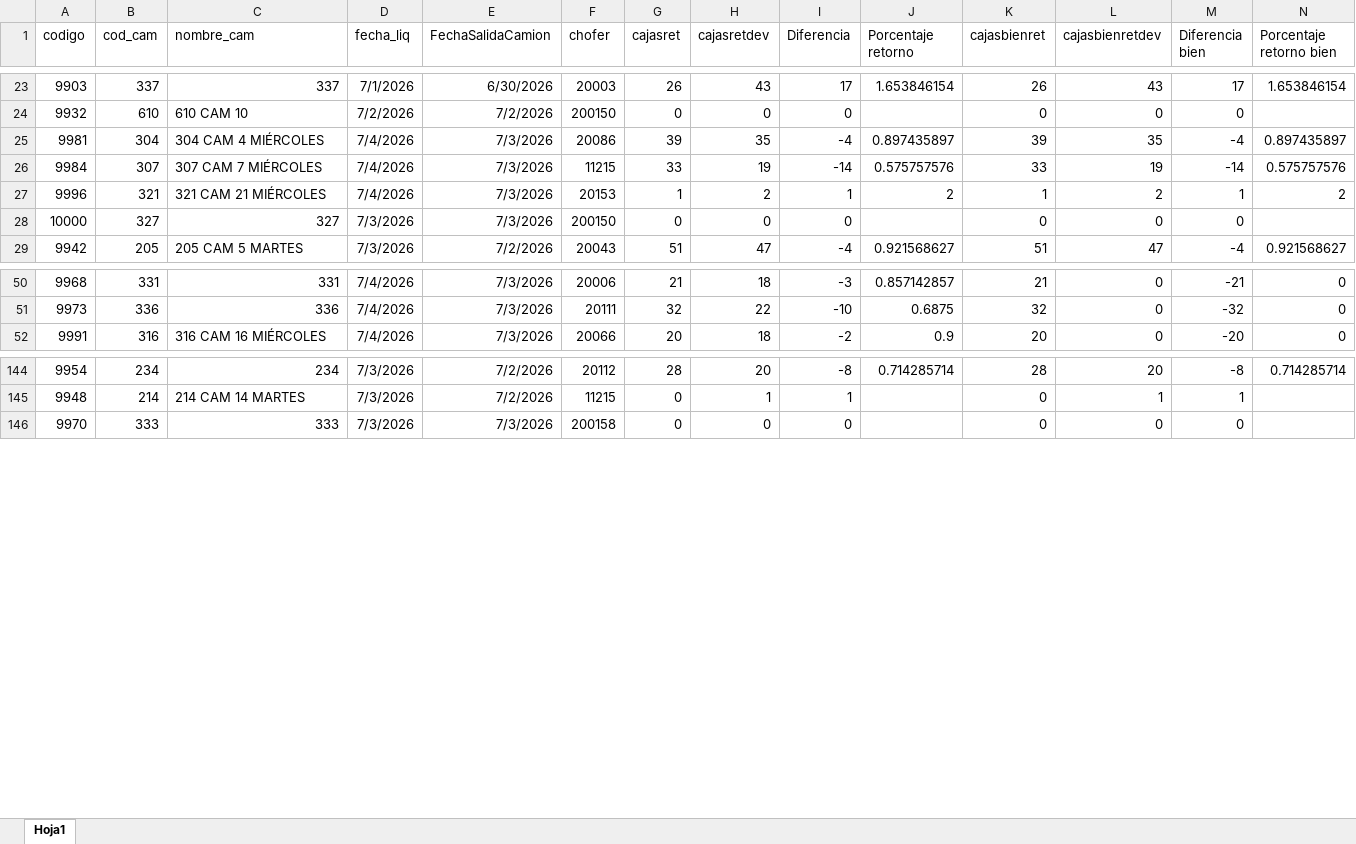
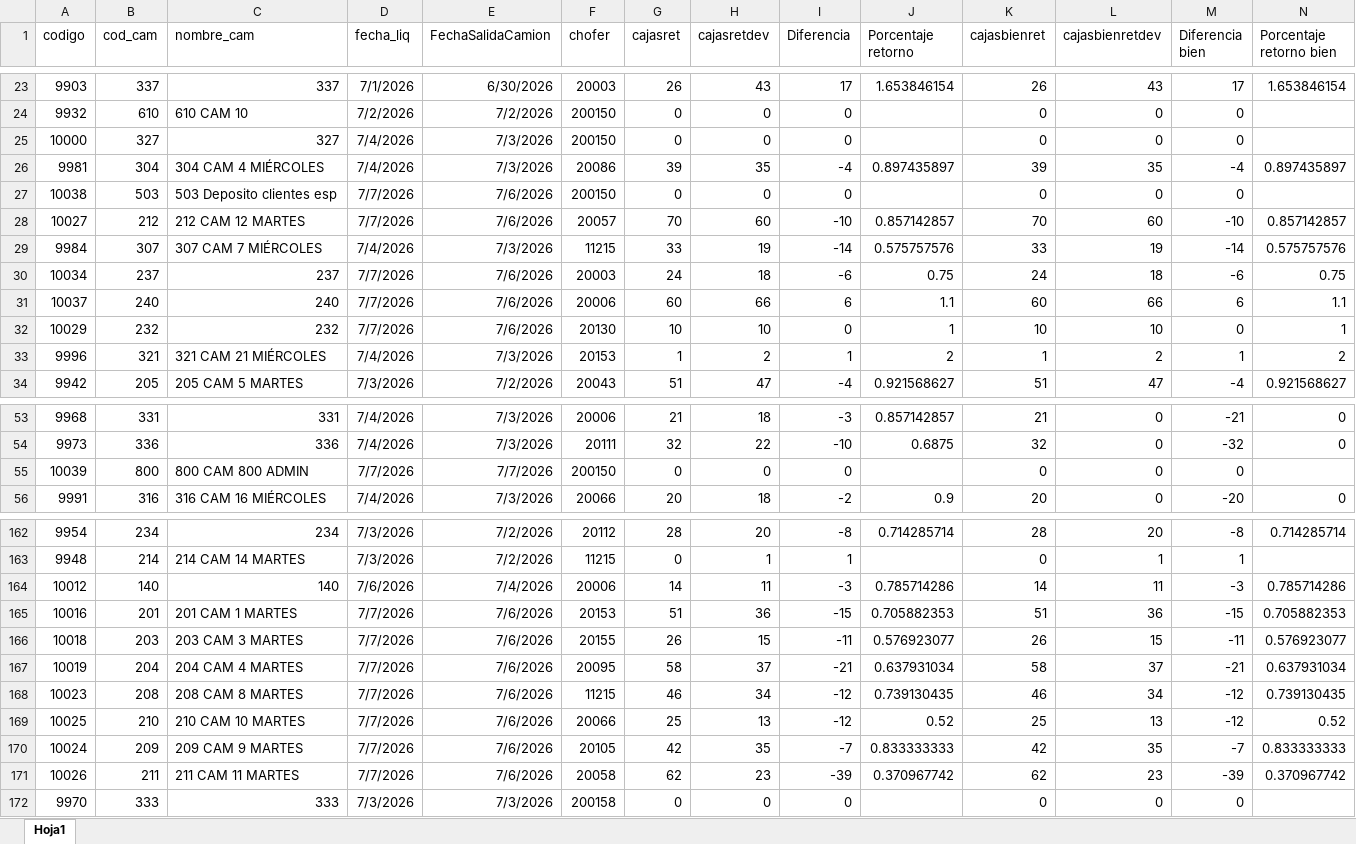
Before and after one commit to Nodus-app/sistema-operativo-nodus, an Excel workbook: data/cartones.xlsx, sheet Hoja1, drawn as a sheet; only a part is shown, gaps mark what is left out; values as stored, in another font and other column widths than the file's, no borders; removed rows and columns are numbered as before the commit, all else as after; rows hold the shown columns only; the diff covers the shown part only; the diff names each change by its address in the sheet, - before the commit and + after, or states it on an @@ line.

```diff
--- a/data/cartones.xlsx (sheet Hoja1)
+++ b/data/cartones.xlsx (sheet Hoja1)
+row 25: 10000 | 327 | 327 | 7/4/2026 | 7/3/2026 | 200150 | 0 | 0 | 0 |  | 0 | 0 | 0
+row 27: 10038 | 503 | 503 Deposito clientes esp | 7/7/2026 | 7/6/2026 | 200150 | 0 | 0 | 0 |  | 0 | 0 | 0
+row 28: 10027 | 212 | 212 CAM 12 MARTES | 7/7/2026 | 7/6/2026 | 20057 | 70 | 60 | -10 | 0.857142857 | 70 | 60 | -10 | 0.857142857
+row 30: 10034 | 237 | 237 | 7/7/2026 | 7/6/2026 | 20003 | 24 | 18 | -6 | 0.75 | 24 | 18 | -6 | 0.75
+row 31: 10037 | 240 | 240 | 7/7/2026 | 7/6/2026 | 20006 | 60 | 66 | 6 | 1.1 | 60 | 66 | 6 | 1.1
+row 32: 10029 | 232 | 232 | 7/7/2026 | 7/6/2026 | 20130 | 10 | 10 | 0 | 1 | 10 | 10 | 0 | 1
-row 28: 10000 | 327 | 327 | 7/3/2026 | 7/3/2026 | 200150 | 0 | 0 | 0 |  | 0 | 0 | 0
+row 55: 10039 | 800 | 800 CAM 800 ADMIN | 7/7/2026 | 7/7/2026 | 200150 | 0 | 0 | 0 |  | 0 | 0 | 0
+row 164: 10012 | 140 | 140 | 7/6/2026 | 7/4/2026 | 20006 | 14 | 11 | -3 | 0.785714286 | 14 | 11 | -3 | 0.785714286
+row 165: 10016 | 201 | 201 CAM 1 MARTES | 7/7/2026 | 7/6/2026 | 20153 | 51 | 36 | -15 | 0.705882353 | 51 | 36 | -15 | 0.705882353
+row 166: 10018 | 203 | 203 CAM 3 MARTES | 7/7/2026 | 7/6/2026 | 20155 | 26 | 15 | -11 | 0.576923077 | 26 | 15 | -11 | 0.576923077
+row 167: 10019 | 204 | 204 CAM 4 MARTES | 7/7/2026 | 7/6/2026 | 20095 | 58 | 37 | -21 | 0.637931034 | 58 | 37 | -21 | 0.637931034
+row 168: 10023 | 208 | 208 CAM 8 MARTES | 7/7/2026 | 7/6/2026 | 11215 | 46 | 34 | -12 | 0.739130435 | 46 | 34 | -12 | 0.739130435
+row 169: 10025 | 210 | 210 CAM 10 MARTES | 7/7/2026 | 7/6/2026 | 20066 | 25 | 13 | -12 | 0.52 | 25 | 13 | -12 | 0.52
+row 170: 10024 | 209 | 209 CAM 9 MARTES | 7/7/2026 | 7/6/2026 | 20105 | 42 | 35 | -7 | 0.833333333 | 42 | 35 | -7 | 0.833333333
+row 171: 10026 | 211 | 211 CAM 11 MARTES | 7/7/2026 | 7/6/2026 | 20058 | 62 | 23 | -39 | 0.370967742 | 62 | 23 | -39 | 0.370967742
```
Also changed, not shown: 27 added rows, 15 removed rows and 33 edited cells elsewhere in this sheet, data/Registro_de_Rechazos.xlsx, data/movimientos.xlsx.
